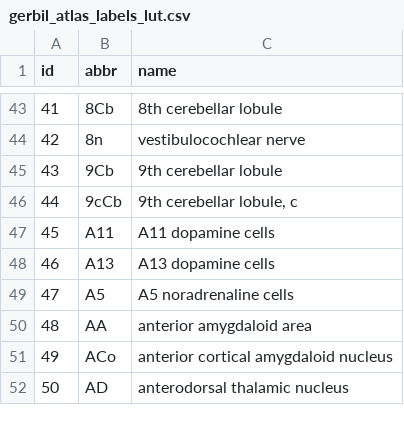
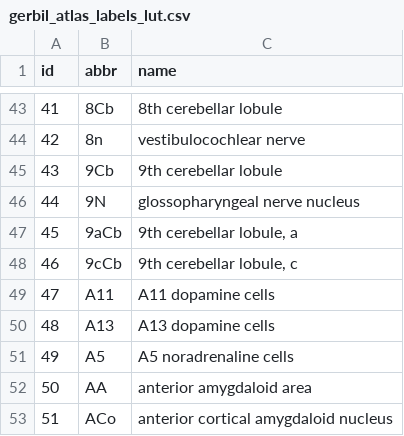
Before and after one commit to dstolz/GerbilAtlasExplorer, a CSV file: data/gerbil_atlas_labels_lut.csv, drawn as a sheet; only a part is shown, gaps mark what is left out; the shorter side is filled out with more unchanged rows; addresses are those after the commit; the diff names each change by its address in the sheet, - before the commit and + after, or states it on an @@ line.

```diff
--- a/data/gerbil_atlas_labels_lut.csv
+++ b/data/gerbil_atlas_labels_lut.csv
+row 46: 44 | 9N | glossopharyngeal nerve nucleus
+row 47: 45 | 9aCb | 9th cerebellar lobule, a
@@ column A (id) renumbered between rows 48 and 689 @@
```
Also changed, not shown: data/gerbil_atlas_structure_table.csv, 22 other files.
